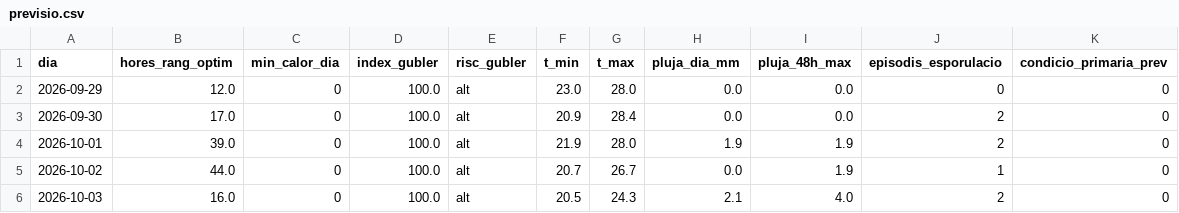
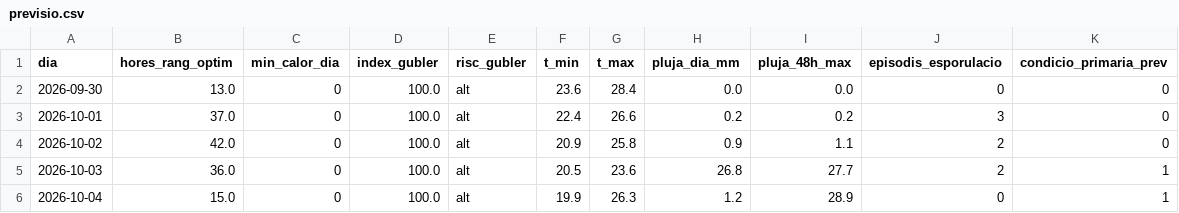
Before and after one commit to toninadalmas-tech/datos-vid-son-nadal, a CSV file: data/previsio.csv, drawn as a sheet.

```diff
--- a/data/previsio.csv
+++ b/data/previsio.csv
@@ -1,6 +1,6 @@
 dia,hores_rang_optim,min_calor_dia,index_gubler,risc_gubler,t_min,t_max,pluja_dia_mm,pluja_48h_max,episodis_esporulacio,condicio_primaria_prev
-2026-09-29,12.0,0,100.0,alt,23.0,28.0,0.0,0.0,0,0
-2026-09-30,17.0,0,100.0,alt,20.9,28.4,0.0,0.0,2,0
-2026-10-01,39.0,0,100.0,alt,21.9,28.0,1.9,1.9,2,0
-2026-10-02,44.0,0,100.0,alt,20.7,26.7,0.0,1.9,1,0
-2026-10-03,16.0,0,100.0,alt,20.5,24.3,2.1,4.0,2,0
+2026-09-30,13.0,0,100.0,alt,23.6,28.4,0.0,0.0,0,0
+2026-10-01,37.0,0,100.0,alt,22.4,26.6,0.2,0.2,3,0
+2026-10-02,42.0,0,100.0,alt,20.9,25.8,0.9,1.1,2,0
+2026-10-03,36.0,0,100.0,alt,20.5,23.6,26.8,27.7,2,1
+2026-10-04,15.0,0,100.0,alt,19.9,26.3,1.2,28.9,0,1
```
Also changed, not shown: data/historial.csv, 7 other files.
